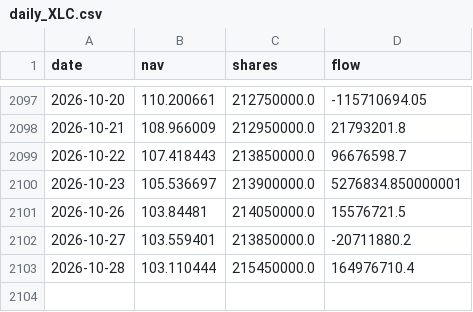
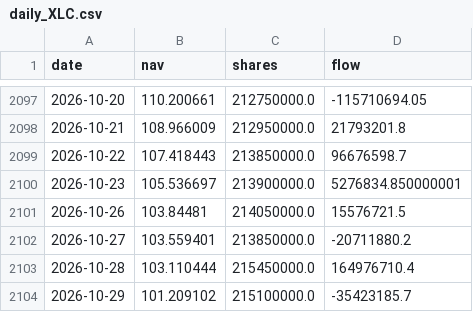
Before and after one commit to jsegarra0506/sector-flows, a CSV file: data/daily_XLC.csv, drawn as a sheet; only a part is shown, gaps mark what is left out.

```diff
--- a/data/daily_XLC.csv
+++ b/data/daily_XLC.csv
@@ -2103 +2103,2 @@ date,nav,shares,flow
 2026-10-28,103.110444,215450000.0,164976710.4
+2026-10-29,101.209102,215100000.0,-35423185.7
```
Also changed, not shown: data/daily_XLF.csv, data/daily_XLI.csv, 10 other files.
